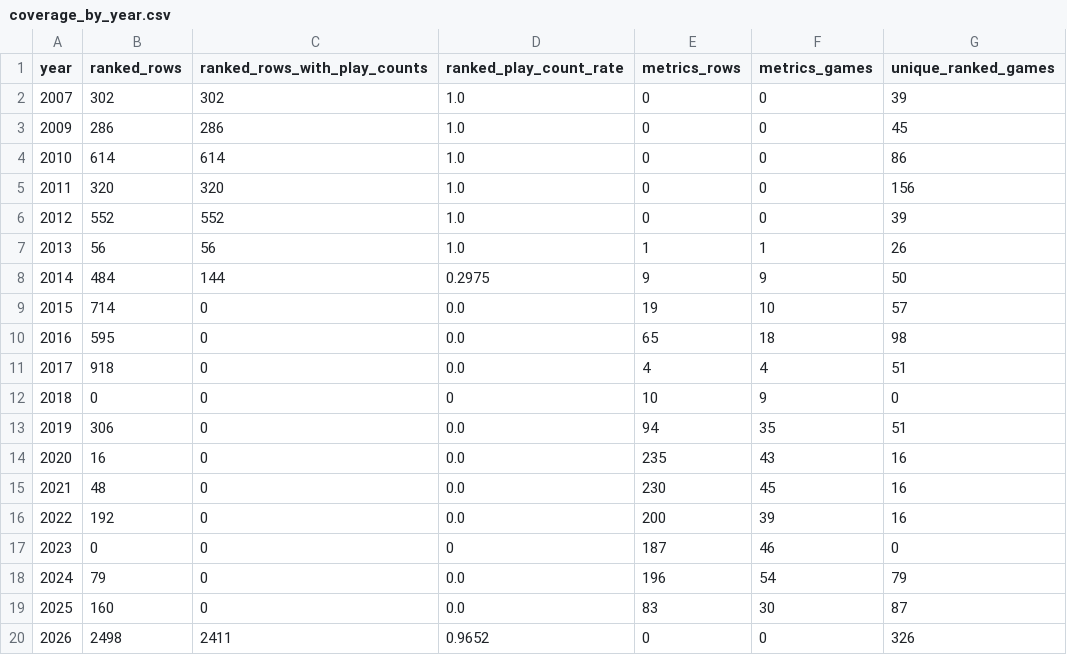
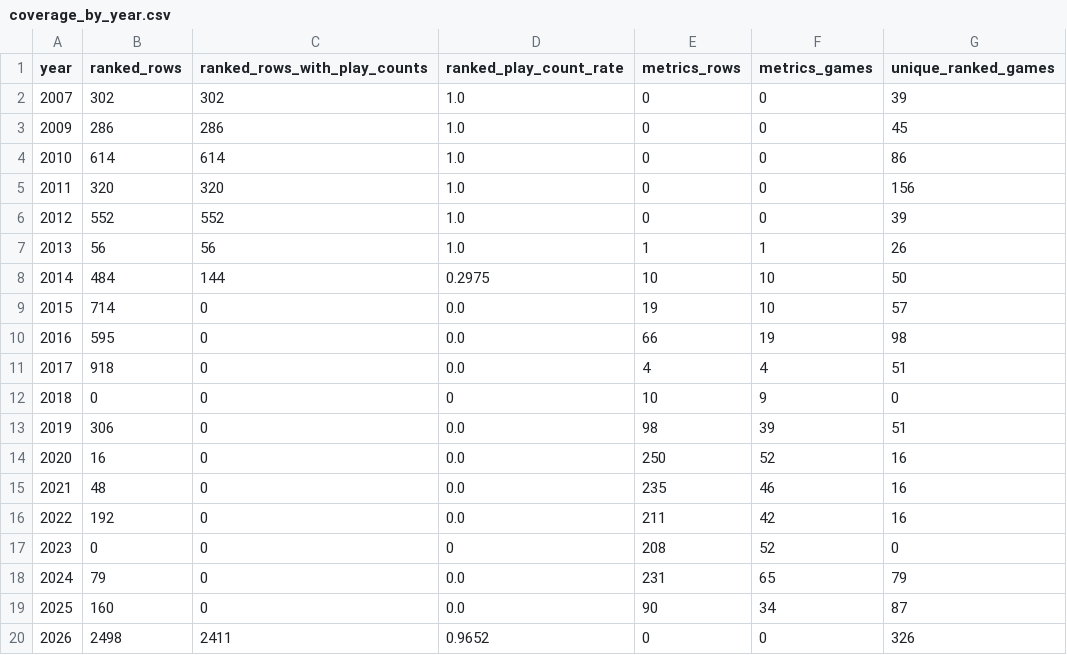
Before and after one commit to DataViking-Tech/kongregate-plays-data, a CSV file: data/processed/coverage_by_year.csv, drawn as a sheet.

```diff
--- a/data/processed/coverage_by_year.csv
+++ b/data/processed/coverage_by_year.csv
@@ -7,14 +7,14 @@ year,ranked_rows,ranked_rows_with_play_counts,ranked_play_count_rate,metrics_row
 2013,56,56,1.0,1,1,26
-2014,484,144,0.2975,9,9,50
+2014,484,144,0.2975,10,10,50
 2015,714,0,0.0,19,10,57
-2016,595,0,0.0,65,18,98
+2016,595,0,0.0,66,19,98
 2017,918,0,0.0,4,4,51
 2018,0,0,0,10,9,0
-2019,306,0,0.0,94,35,51
-2020,16,0,0.0,235,43,16
-2021,48,0,0.0,230,45,16
-2022,192,0,0.0,200,39,16
-2023,0,0,0,187,46,0
-2024,79,0,0.0,196,54,79
-2025,160,0,0.0,83,30,87
+2019,306,0,0.0,98,39,51
+2020,16,0,0.0,250,52,16
+2021,48,0,0.0,235,46,16
+2022,192,0,0.0,211,42,16
+2023,0,0,0,208,52,0
+2024,79,0,0.0,231,65,79
+2025,160,0,0.0,90,34,87
 2026,2498,2411,0.9652,0,0,326
```
Also changed, not shown: data/processed/catalog_history_priorities.csv, data/processed/data_quality_issues.csv, 11 other files.
